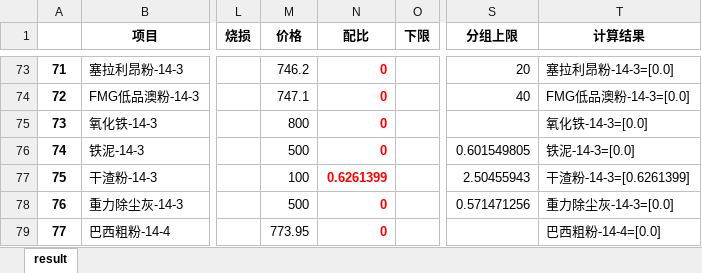
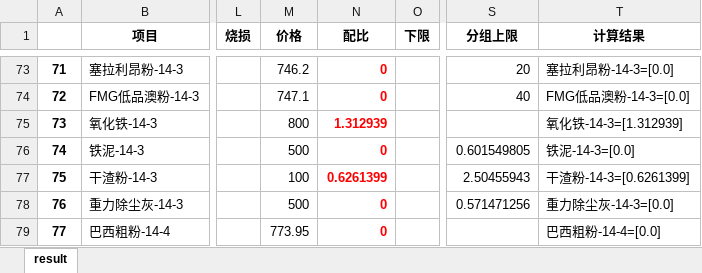
Before and after one commit to Li-Nina/neo4jProject, an Excel workbook: data/result.xlsx, sheet result, drawn as a sheet; only a part is shown, gaps mark what is left out; values as stored, in another font and other column widths than the file's, no borders; the diff covers the shown part only; the diff names each change by its address in the sheet, - before the commit and + after, or states it on an @@ line.

```diff
--- a/data/result.xlsx (sheet result)
+++ b/data/result.xlsx (sheet result)
-N75 (配比): 0
+N75 (配比): 1.312939
-T75 (计算结果): 氧化铁-14-3=[0.0]
+T75 (计算结果): 氧化铁-14-3=[1.312939]
```
Also changed, not shown: 35 edited cells elsewhere in this sheet, data/template.xlsx, 13 other files.
